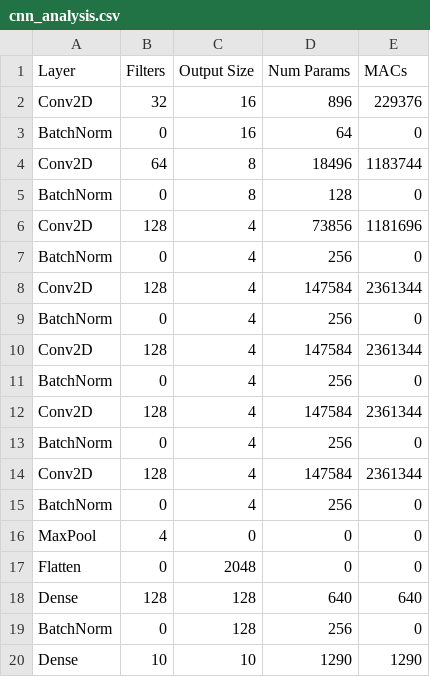
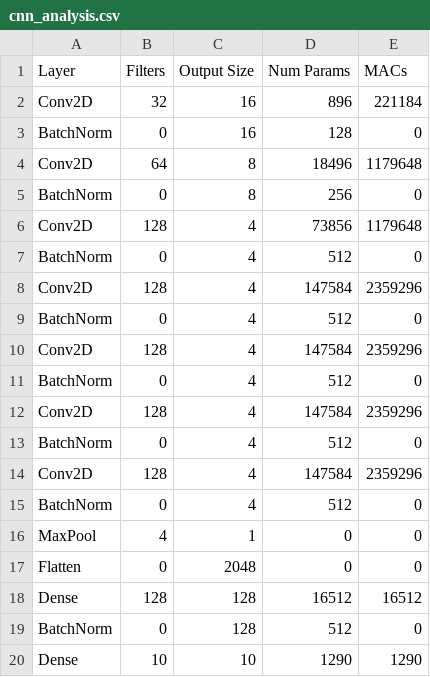
Before and after one commit to nathon-tadeo/Machine-Learning-IOT, a CSV file: Hw2/cnn_analysis.csv, drawn as a sheet.

```diff
--- a/Hw2/cnn_analysis.csv
+++ b/Hw2/cnn_analysis.csv
@@ -1,20 +1,20 @@
 Layer,Filters,Output Size,Num Params,MACs
-Conv2D,32,16,896,229376
-BatchNorm,0,16,64,0
-Conv2D,64,8,18496,1183744
-BatchNorm,0,8,128,0
-Conv2D,128,4,73856,1181696
-BatchNorm,0,4,256,0
-Conv2D,128,4,147584,2361344
-BatchNorm,0,4,256,0
-Conv2D,128,4,147584,2361344
-BatchNorm,0,4,256,0
-Conv2D,128,4,147584,2361344
-BatchNorm,0,4,256,0
-Conv2D,128,4,147584,2361344
-BatchNorm,0,4,256,0
-MaxPool,4,0,0,0
+Conv2D,32,16,896,221184
+BatchNorm,0,16,128,0
+Conv2D,64,8,18496,1179648
+BatchNorm,0,8,256,0
+Conv2D,128,4,73856,1179648
+BatchNorm,0,4,512,0
+Conv2D,128,4,147584,2359296
+BatchNorm,0,4,512,0
+Conv2D,128,4,147584,2359296
+BatchNorm,0,4,512,0
+Conv2D,128,4,147584,2359296
+BatchNorm,0,4,512,0
+Conv2D,128,4,147584,2359296
+BatchNorm,0,4,512,0
+MaxPool,4,1,0,0
 Flatten,0,2048,0,0
-Dense,128,128,640,640
-BatchNorm,0,128,256,0
+Dense,128,128,16512,16512
+BatchNorm,0,128,512,0
 Dense,10,10,1290,1290
```
Also changed, not shown: 14 other files.
